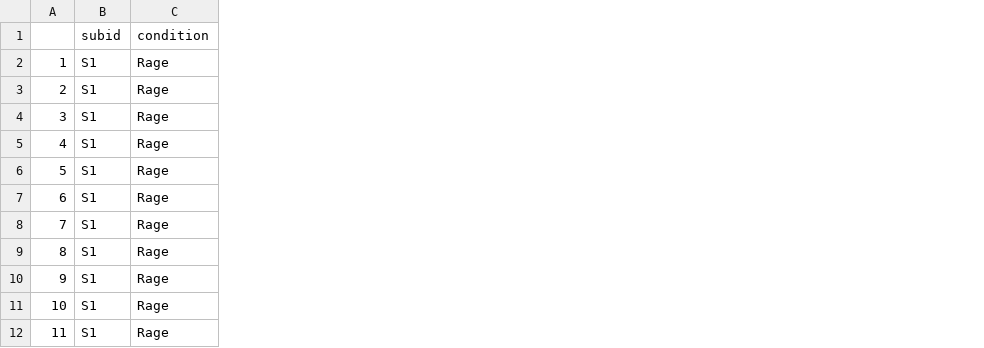
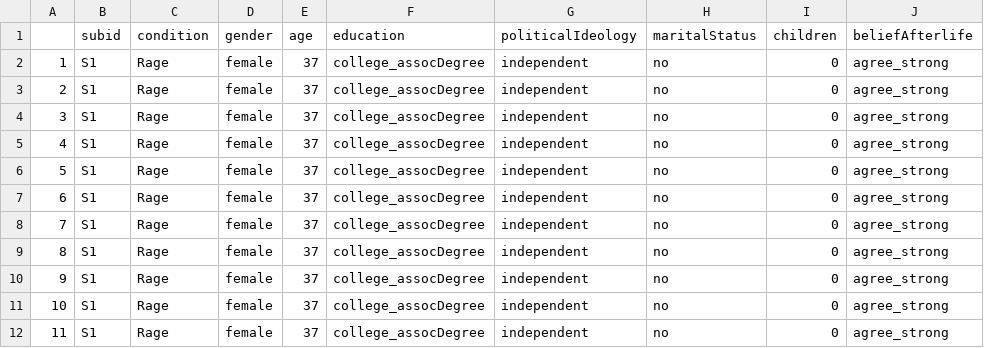
Before and after one commit to kgweisman/ggw-rep, a CSV file: data/pilot-b_01_charmeans.csv, drawn as a sheet; only a part is shown; the diff names each change by its address in the sheet, - before the commit and + after, or states it on an @@ line.

Commit message:
add indiv diff variables for z-score analysis to charmeans dataset

```diff
--- a/data/pilot-b_01_charmeans.csv
+++ b/data/pilot-b_01_charmeans.csv
+column D (gender), rows 2-12: all female
+column E (age), rows 2-12: all 37
+column F (education), rows 2-12: all college_assocDegree
+column G (politicalIdeology), rows 2-12: all independent
+column H (maritalStatus), rows 2-12: all no
+column I (children), rows 2-12: all 0
+column J (beliefAfterlife), rows 2-12: all agree_strong
```
Also changed, not shown: 1 other file.
